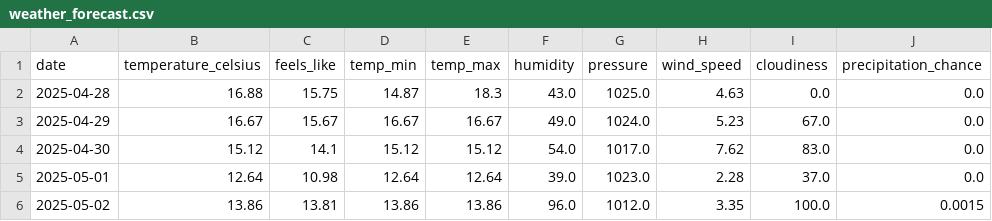
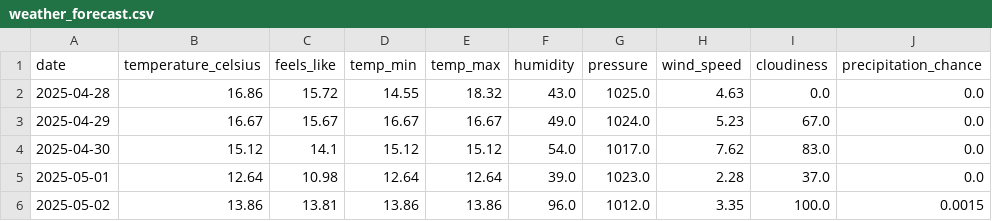
Before and after one commit to samantha0820/weather-event-etl, a CSV file: output/weather_forecast.csv, drawn as a sheet; only a part is shown; the diff names each change by its address in the sheet, - before the commit and + after, or states it on an @@ line.

```diff
--- a/output/weather_forecast.csv
+++ b/output/weather_forecast.csv
-B2 (temperature_celsius): 16.88
+B2 (temperature_celsius): 16.86
-C2 (feels_like): 15.75
+C2 (feels_like): 15.72
-D2 (temp_min): 14.87
+D2 (temp_min): 14.55
-E2 (temp_max): 18.3
+E2 (temp_max): 18.32
```
Also changed, not shown: 1 other file.
